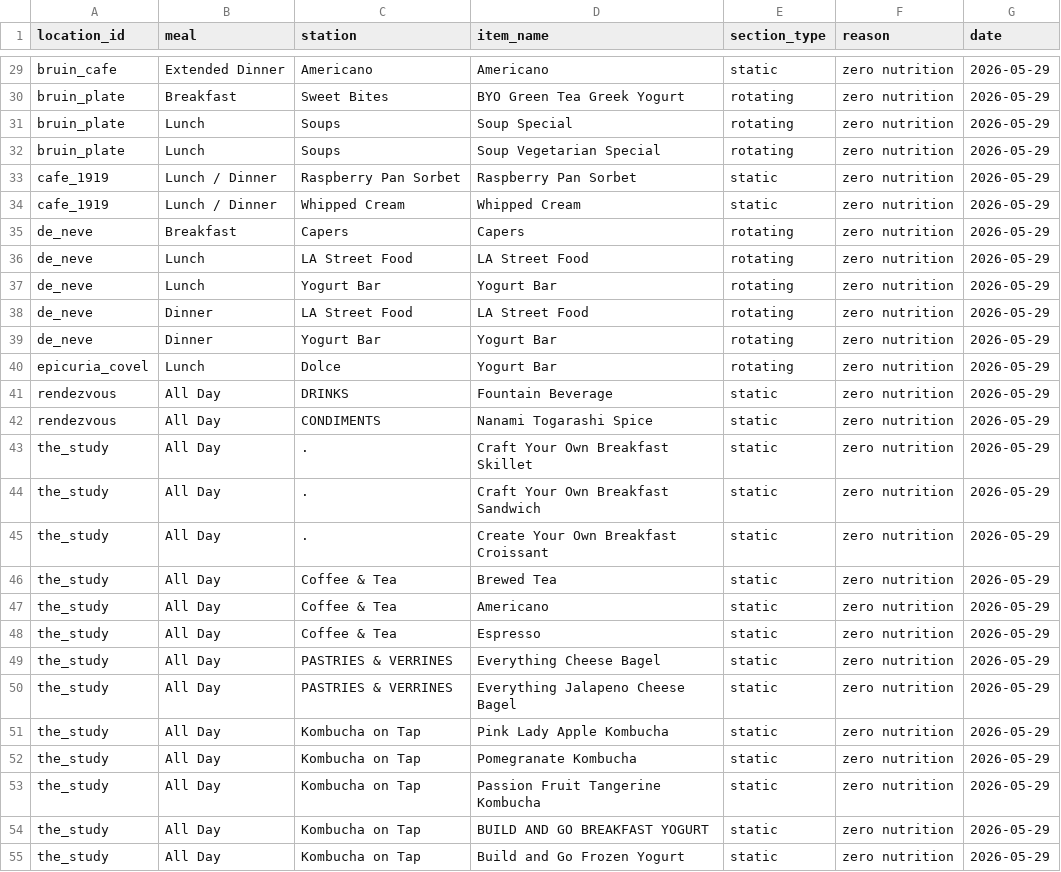
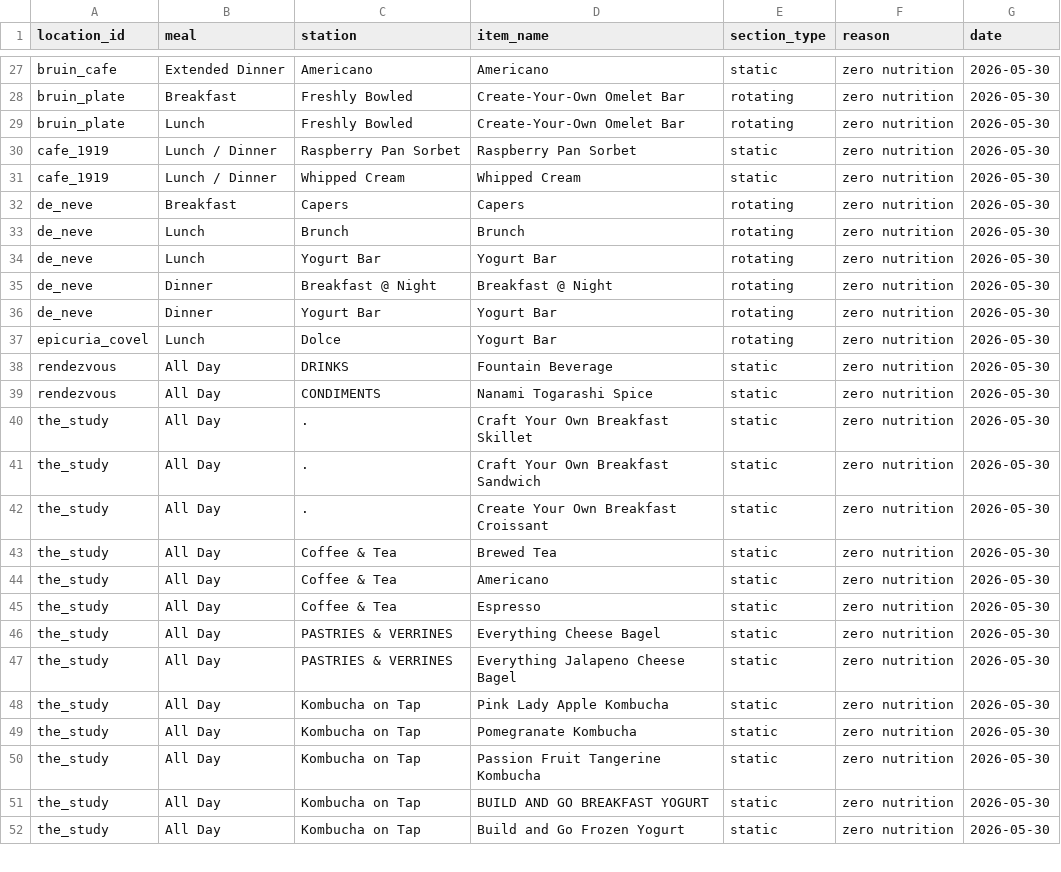
Before and after one commit to rishiprasad117-art/Bcal-UCLA, a CSV file: data/unresolved_items.csv, drawn as a sheet; only a part is shown, gaps mark what is left out; removed rows and columns are numbered as before the commit, all else as after; the diff covers the shown part only; the diff names each change by its address in the sheet, - before the commit and + after, or states it on an @@ line.

```diff
--- a/data/unresolved_items.csv
+++ b/data/unresolved_items.csv
-G27:G28 (date): 2026-05-29
+G27:G28 (date): 2026-05-30
-C28 (station): Sweet Bites
+C28 (station): Freshly Bowled
-D28 (item_name): BYO Green Tea Greek Yogurt
+D28 (item_name): Create-Your-Own Omelet Bar
-row 31: bruin_plate | Lunch | Soups | Soup Special | rotating | zero nutrition | 2026-05-29
-C29 (station): Soups
+C29 (station): Freshly Bowled
-D29 (item_name): Soup Vegetarian Special
+D29 (item_name): Create-Your-Own Omelet Bar
-G29:G52 (date): 2026-05-29
+G29:G52 (date): 2026-05-30
-C33 (station): LA Street Food
+C33 (station): Brunch
-D33 (item_name): LA Street Food
+D33 (item_name): Brunch
-C35 (station): LA Street Food
+C35 (station): Breakfast @ Night
-D35 (item_name): LA Street Food
+D35 (item_name): Breakfast @ Night
```
Also changed, not shown: 2 removed rows and 29 edited cells elsewhere in this file, data/daily_menu.csv, data/food_tags.csv, 6 other files.
